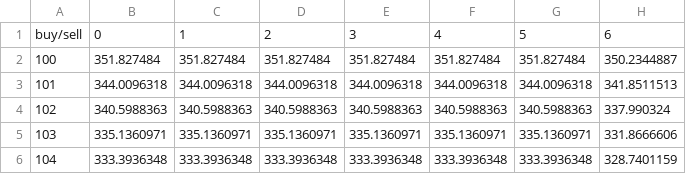
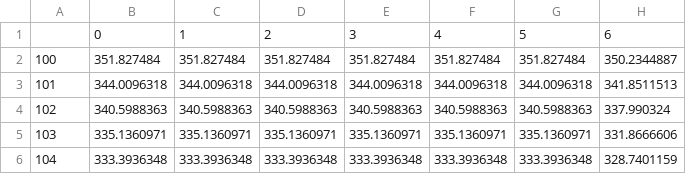
Before and after one commit to andrewmartin5/cryptFalcon, a CSV file: data/ETHUSDTsensitivitiestest.csv, drawn as a sheet; only a part is shown; the diff names each change by its address in the sheet, - before the commit and + after, or states it on an @@ line.

Commit message:
Ethereum data

```diff
--- a/data/ETHUSDTsensitivitiestest.csv
+++ b/data/ETHUSDTsensitivitiestest.csv
-A1: buy/sell
+A1: (empty)
```
Also changed, not shown: 8 other files.
